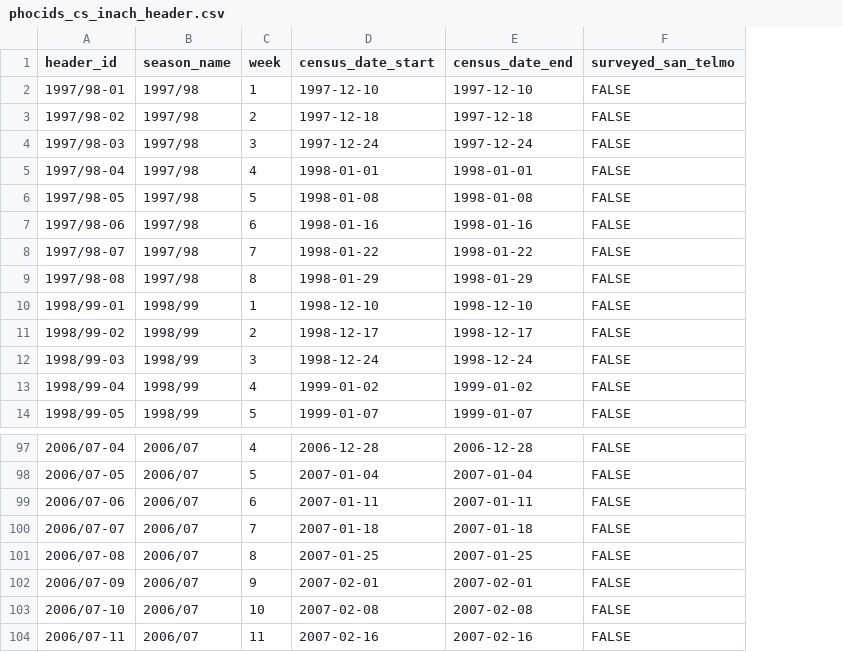
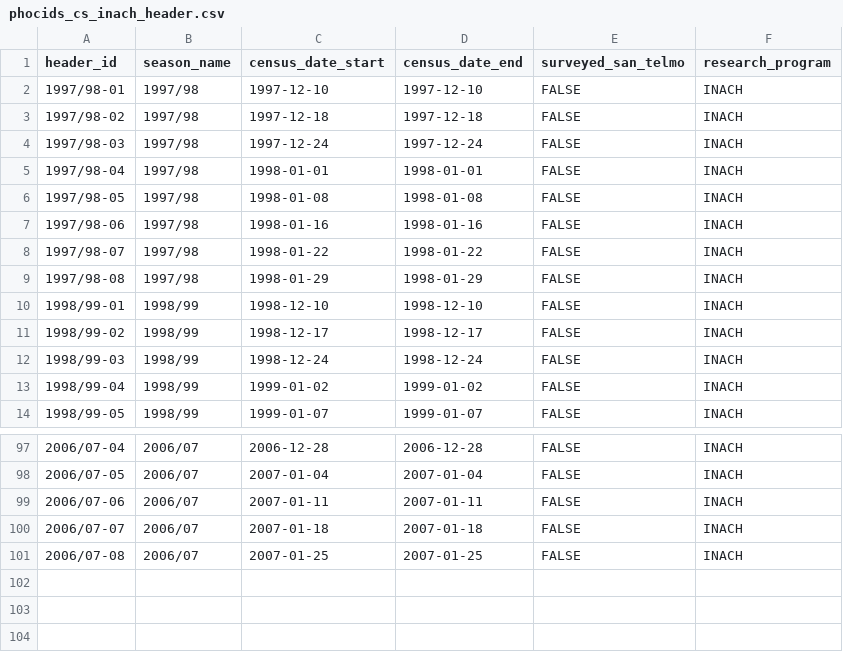
Before and after one commit to us-amlr/cs-phoc, a CSV file: data/inach_data/phocids_cs_inach_header.csv, drawn as a sheet; only a part is shown, gaps mark what is left out; removed rows and columns are numbered as before the commit, all else as after; the diff names each change by its address in the sheet, - before the commit and + after, or states it on an @@ line.

```diff
--- a/data/inach_data/phocids_cs_inach_header.csv
+++ b/data/inach_data/phocids_cs_inach_header.csv
-column C (week), rows 2-14: 1 | 2 | 3 | 4 | 5 | 6 | 7 | 8 | 1 | 2 | 3 | 4 | 5; rows 97-101: 4 | 5 | 6 | 7 | 8
+column F (research_program), rows 2-14: all INACH; rows 97-101: all INACH
-row 102: 2006/07-09 | 2006/07 | 9 | 2007-02-01 | 2007-02-01 | FALSE
-row 103: 2006/07-10 | 2006/07 | 10 | 2007-02-08 | 2007-02-08 | FALSE
-row 104: 2006/07-11 | 2006/07 | 11 | 2007-02-16 | 2007-02-16 | FALSE
```
Also changed, not shown: data/cs_combined_data/phocids_cs_combined_header.csv, 4 other files.
